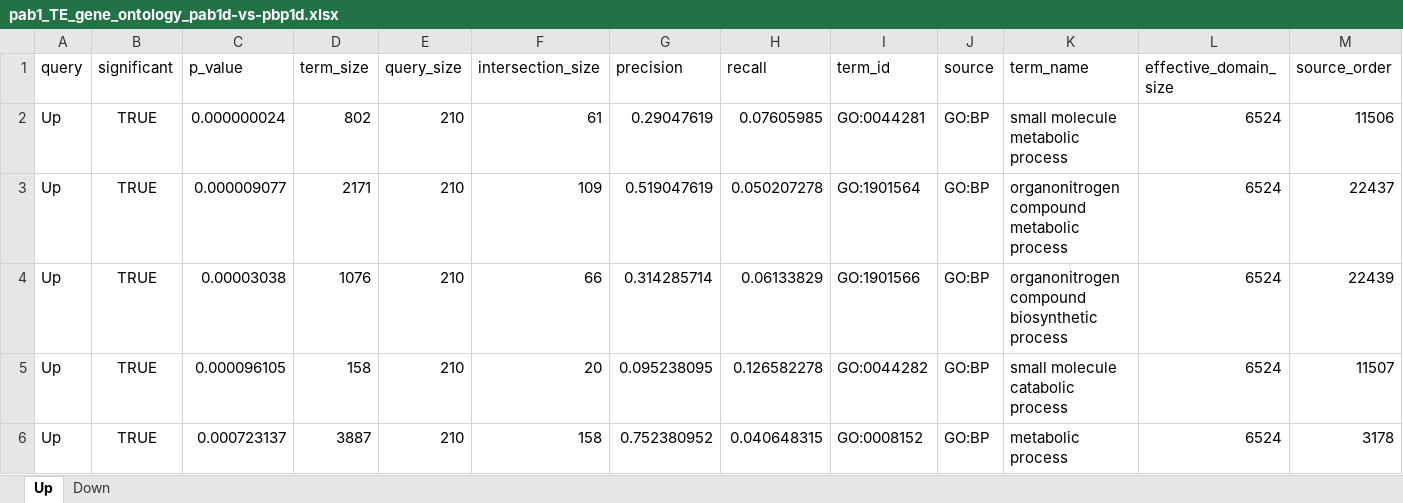
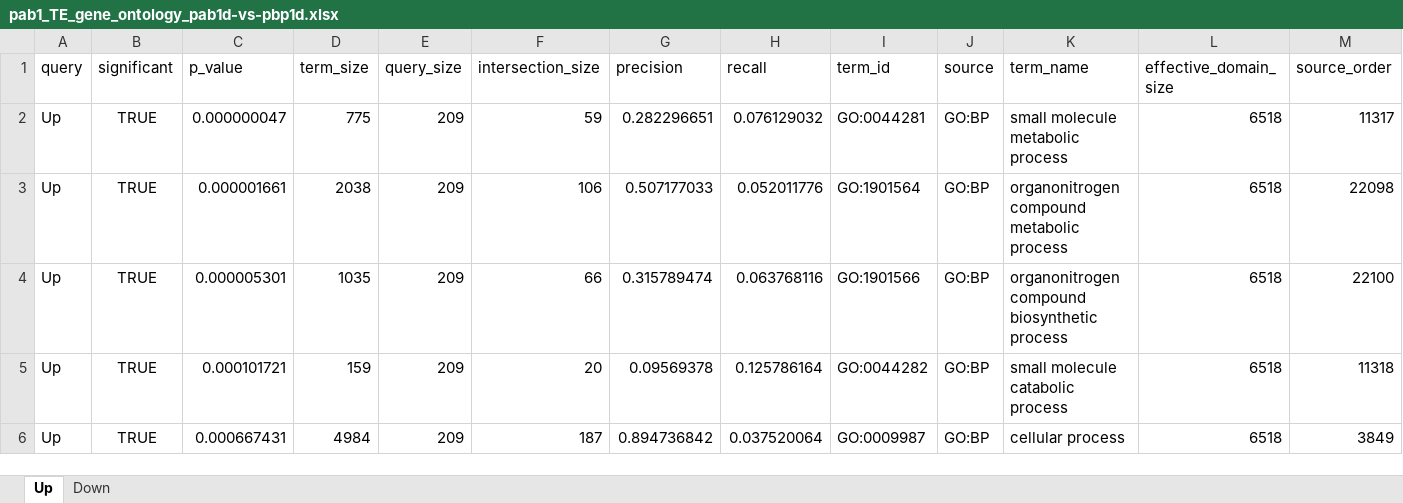
Before and after one commit to Jacobson-Lab/Pab1_deletion, an Excel workbook: Analysis scripts/TE/pab1_TE_gene_ontology_pab1d-vs-pbp1d.xlsx, sheet Up, drawn as a sheet; only a part is shown; values as stored, in another font and other column widths than the file's, no borders; the diff covers the shown part only; the diff names each change by its address in the sheet, - before the commit and + after, or states it on an @@ line.

```diff
--- a/Analysis scripts/TE/pab1_TE_gene_ontology_pab1d-vs-pbp1d.xlsx (sheet Up)
+++ b/Analysis scripts/TE/pab1_TE_gene_ontology_pab1d-vs-pbp1d.xlsx (sheet Up)
-C2 (p_value): 0.000000024
+C2 (p_value): 0.000000047
-D2 (term_size): 802
+D2 (term_size): 775
-E2:E6 (query_size): 210
+E2:E6 (query_size): 209
-F2 (intersection_size): 61
+F2 (intersection_size): 59
-G2 (precision): 0.29047619
+G2 (precision): 0.282296651
-H2 (recall): 0.07605985
+H2 (recall): 0.076129032
-L2:L6 (effective_domain_size): 6524
+L2:L6 (effective_domain_size): 6518
-M2 (source_order): 11506
+M2 (source_order): 11317
-C3 (p_value): 0.000009077
+C3 (p_value): 0.000001661
-D3 (term_size): 2171
+D3 (term_size): 2038
-F3 (intersection_size): 109
+F3 (intersection_size): 106
-G3 (precision): 0.519047619
+G3 (precision): 0.507177033
-H3 (recall): 0.050207278
+H3 (recall): 0.052011776
-M3 (source_order): 22437
+M3 (source_order): 22098
-C4 (p_value): 0.00003038
+C4 (p_value): 0.000005301
-D4 (term_size): 1076
+D4 (term_size): 1035
-G4 (precision): 0.314285714
+G4 (precision): 0.315789474
-H4 (recall): 0.06133829
+H4 (recall): 0.063768116
-M4 (source_order): 22439
+M4 (source_order): 22100
-C5 (p_value): 0.000096105
+C5 (p_value): 0.000101721
-D5 (term_size): 158
+D5 (term_size): 159
-G5 (precision): 0.095238095
+G5 (precision): 0.09569378
-H5 (recall): 0.126582278
+H5 (recall): 0.125786164
-M5 (source_order): 11507
+M5 (source_order): 11318
-C6 (p_value): 0.000723137
+C6 (p_value): 0.000667431
-D6 (term_size): 3887
+D6 (term_size): 4984
-F6 (intersection_size): 158
+F6 (intersection_size): 187
-G6 (precision): 0.752380952
+G6 (precision): 0.894736842
-H6 (recall): 0.040648315
+H6 (recall): 0.037520064
-I6 (term_id): GO:0008152
+I6 (term_id): GO:0009987
-K6 (term_name): metabolic process
+K6 (term_name): cellular process
-M6 (source_order): 3178
+M6 (source_order): 3849
```
Also changed, not shown: 17 added rows, 11 removed rows and 171 edited cells elsewhere in this sheet, sheet Down, 1 other file.
